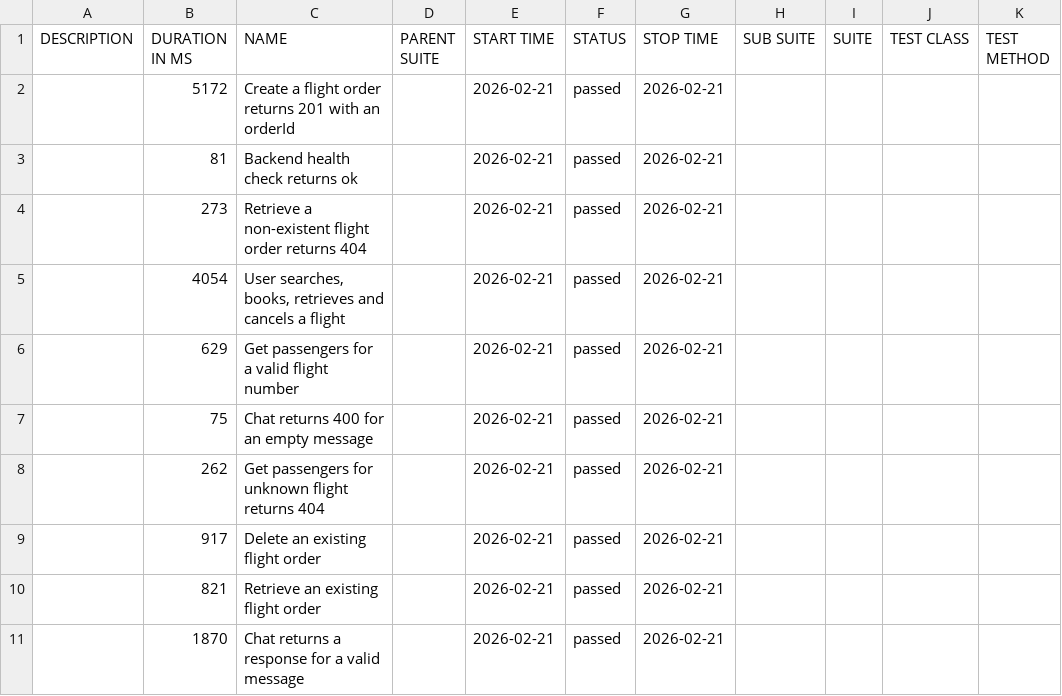
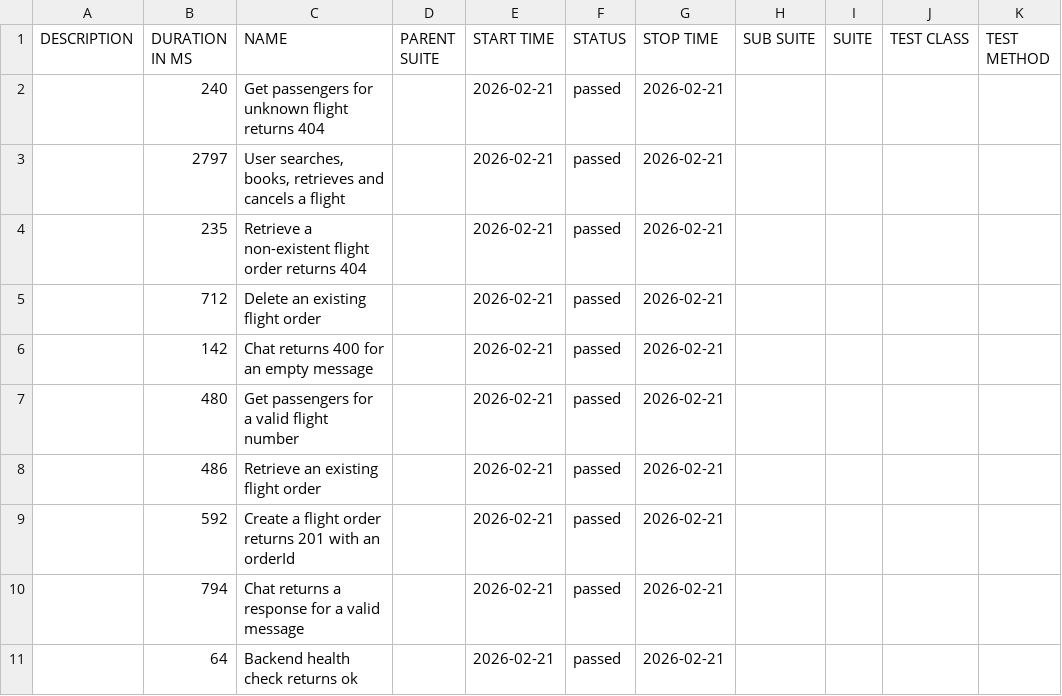
Before and after one commit to adggalman/flightChatbot, a CSV file: data/suites.csv, drawn as a sheet.

```diff
--- a/data/suites.csv
+++ b/data/suites.csv
@@ -1,11 +1,11 @@
 "DESCRIPTION","DURATION IN MS","NAME","PARENT SUITE","START TIME","STATUS","STOP TIME","SUB SUITE","SUITE","TEST CLASS","TEST METHOD"
-"","5172","Create a flight order returns 201 with an orderId","","2026-02-21","passed","2026-02-21","","","",""
-"","81","Backend health check returns ok","","2026-02-21","passed","2026-02-21","","","",""
-"","273","Retrieve a non-existent flight order returns 404","","2026-02-21","passed","2026-02-21","","","",""
-"","4054","User searches, books, retrieves and cancels a flight","","2026-02-21","passed","2026-02-21","","","",""
-"","629","Get passengers for a valid flight number","","2026-02-21","passed","2026-02-21","","","",""
-"","75","Chat returns 400 for an empty message","","2026-02-21","passed","2026-02-21","","","",""
-"","262","Get passengers for unknown flight returns 404","","2026-02-21","passed","2026-02-21","","","",""
-"","917","Delete an existing flight order","","2026-02-21","passed","2026-02-21","","","",""
-"","821","Retrieve an existing flight order","","2026-02-21","passed","2026-02-21","","","",""
-"","1870","Chat returns a response for a valid message","","2026-02-21","passed","2026-02-21","","","",""
+"","240","Get passengers for unknown flight returns 404","","2026-02-21","passed","2026-02-21","","","",""
+"","2797","User searches, books, retrieves and cancels a flight","","2026-02-21","passed","2026-02-21","","","",""
+"","235","Retrieve a non-existent flight order returns 404","","2026-02-21","passed","2026-02-21","","","",""
+"","712","Delete an existing flight order","","2026-02-21","passed","2026-02-21","","","",""
+"","142","Chat returns 400 for an empty message","","2026-02-21","passed","2026-02-21","","","",""
+"","480","Get passengers for a valid flight number","","2026-02-21","passed","2026-02-21","","","",""
+"","486","Retrieve an existing flight order","","2026-02-21","passed","2026-02-21","","","",""
+"","592","Create a flight order returns 201 with an orderId","","2026-02-21","passed","2026-02-21","","","",""
+"","794","Chat returns a response for a valid message","","2026-02-21","passed","2026-02-21","","","",""
+"","64","Backend health check returns ok","","2026-02-21","passed","2026-02-21","","","",""
```
Also changed, not shown: data/behaviors.csv, 34 other files.
